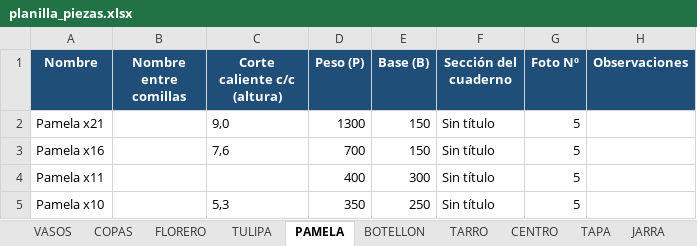
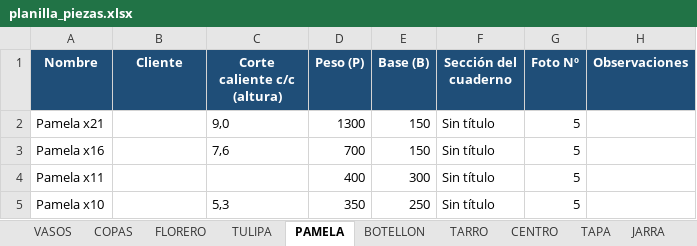
Before and after one commit to matiasnlau13-jpg/cristaleriaelprogreso, an Excel workbook: planilla/planilla_piezas.xlsx, sheet PAMELA, drawn as a sheet; values as stored, in another font and other column widths than the file's, no borders; the diff names each change by its address in the sheet, - before the commit and + after, or states it on an @@ line.

```diff
--- a/planilla/planilla_piezas.xlsx (sheet PAMELA)
+++ b/planilla/planilla_piezas.xlsx (sheet PAMELA)
-B1: Nombre entre comillas
+B1: Cliente
```
Also changed, not shown: sheet COPAS, sheet PRENSA, sheet VASOS, sheet ACEITERA, sheet JARRA, sheet OTROS, 6 more sheets, 2 other files.
